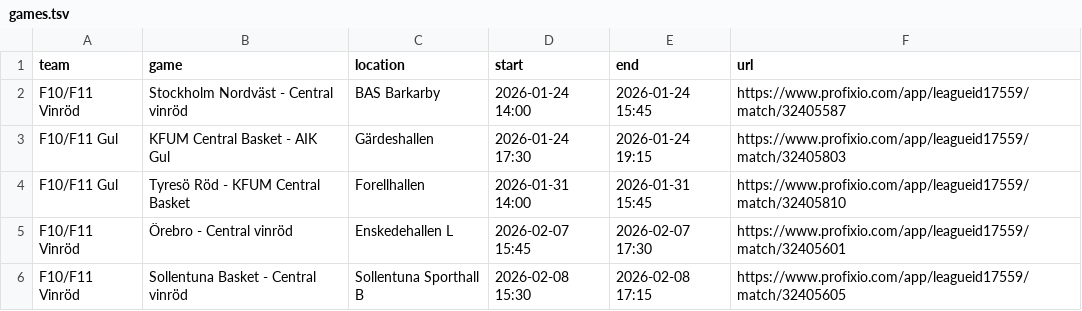
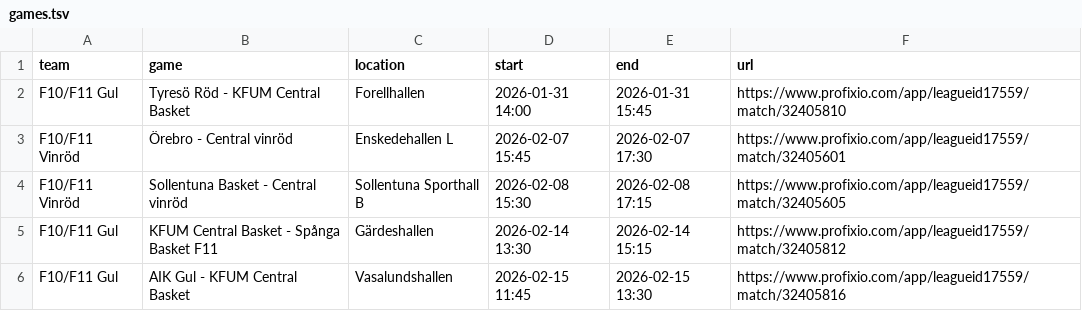
Before and after one commit to cm-src/matchschema, a TSV file: data/games.tsv, drawn as a sheet; only a part is shown; the shorter side is filled out with more unchanged rows; the diff names each change by its address in the sheet, - before the commit and + after, or states it on an @@ line.

```diff
--- a/data/games.tsv
+++ b/data/games.tsv
-row 2: F10/F11 Vinröd | Stockholm Nordväst - Central vinröd | BAS Barkarby | 2026-01-24 14:00 | 2026-01-24 15:45 | https://www.profixio.com/app/leagueid17559/match/32405587
-row 3: F10/F11 Gul | KFUM Central Basket - AIK Gul | Gärdeshallen | 2026-01-24 17:30 | 2026-01-24 19:15 | https://www.profixio.com/app/leagueid17559/match/32405803
```
Also changed, not shown: 2 other files.
